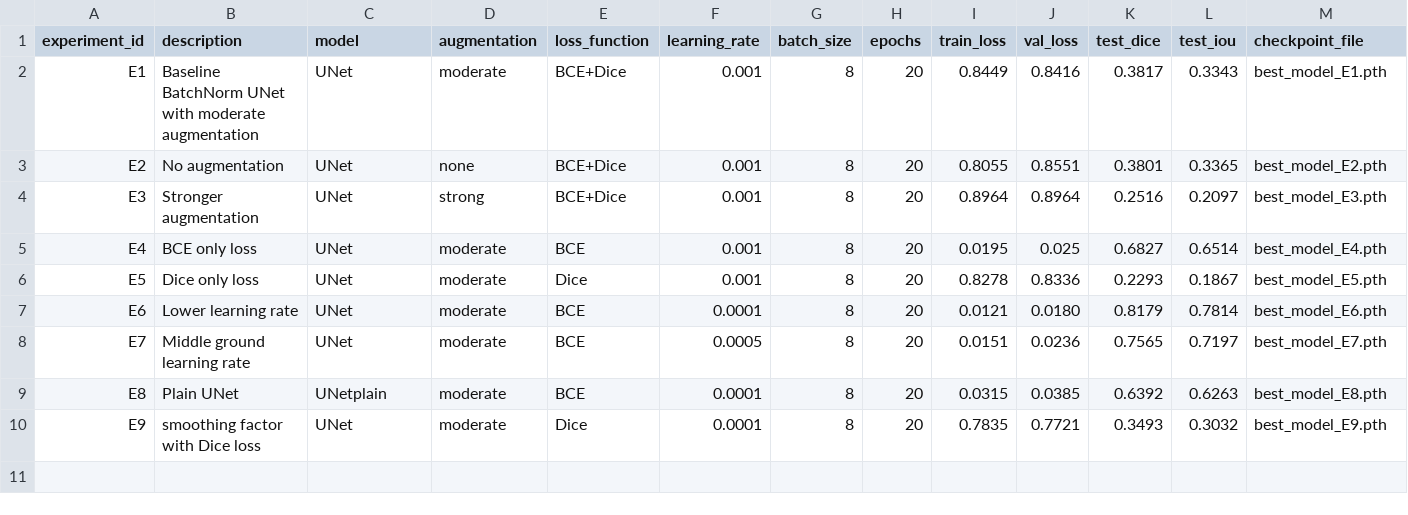
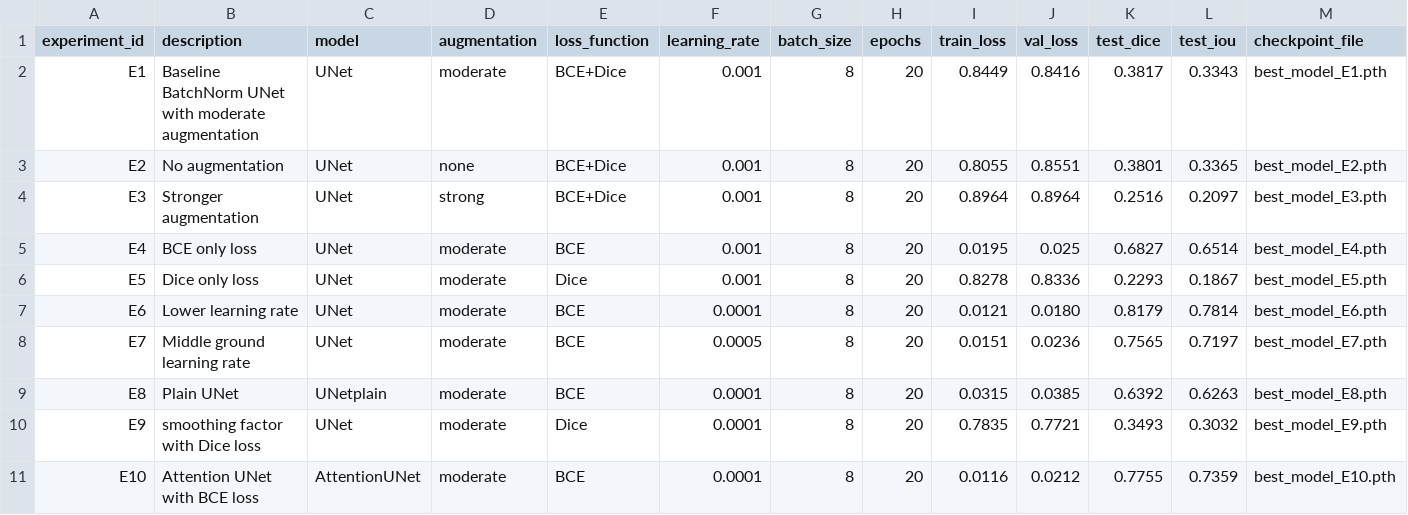
Before and after one commit to amoh909/Brain-Tumor-Segmentation-LGG, a CSV file: experiment_tracking.csv, drawn as a sheet; only a part is shown; rows hold the shown columns only; the diff names each change by its address in the sheet, - before the commit and + after, or states it on an @@ line.

Commit message:
test attention UNET

```diff
--- a/experiment_tracking.csv
+++ b/experiment_tracking.csv
+row 11: E10 | Attention UNet with BCE loss | AttentionUNet | moderate | BCE | 0.0001 | 8 | 20 | 0.0116 | 0.0212 | 0.7755 | 0.7359 | best_model_E10.pth
```
Also changed, not shown: 16 other files.
